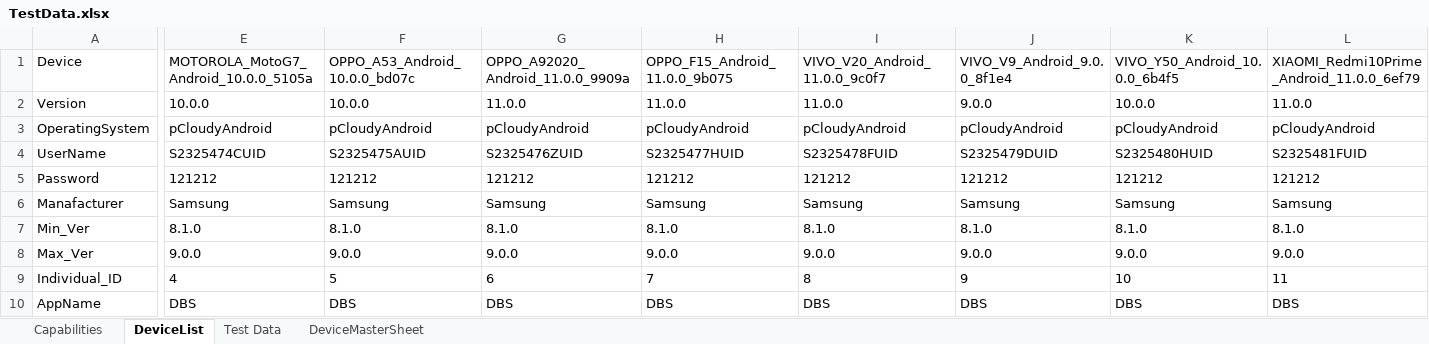
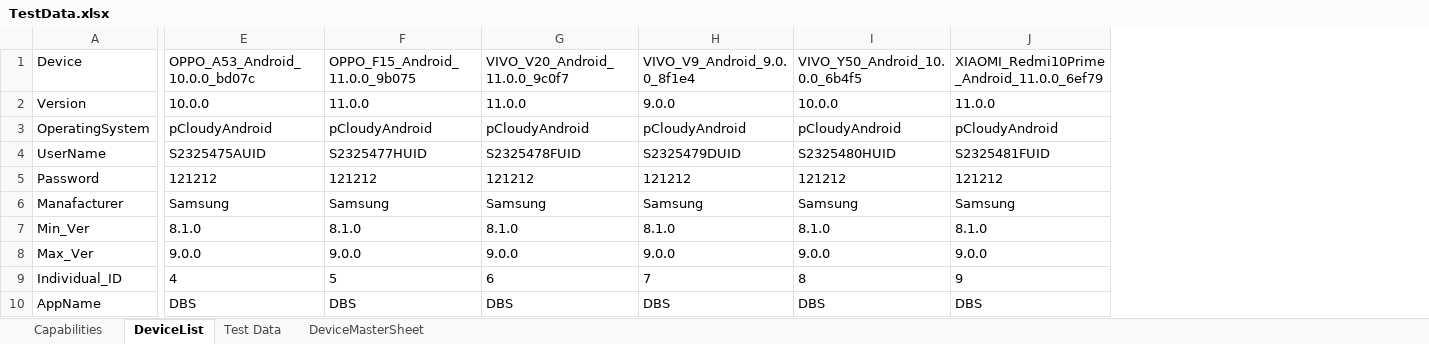
Before and after one commit to ShafqatLetCode/IE_Framework_mobile, an Excel workbook: ExecutionTestData/2/TestData.xlsx, sheet DeviceList, drawn as a sheet; only a part is shown, gaps mark what is left out; values as stored, in another font and other column widths than the file's, no borders; conditional formats not drawn; removed rows and columns are numbered as before the commit, all else as after; the diff covers the shown part only; the diff names each change by its address in the sheet, - before the commit and + after, or states it on an @@ line.

```diff
--- a/ExecutionTestData/2/TestData.xlsx (sheet DeviceList)
+++ b/ExecutionTestData/2/TestData.xlsx (sheet DeviceList)
-column F, rows 1-10: OPPO_A53_Android_10.0.0_bd07c | 10.0.0 | pCloudyAndroid | S2325475AUID | 121212 | Samsung | 8.1.0 | 9.0.0 | 5 | DBS
-column G, rows 1-10: OPPO_A92020_Android_11.0.0_9909a | 11.0.0 | pCloudyAndroid | S2325476ZUID | 121212 | Samsung | 8.1.0 | 9.0.0 | 6 | DBS
-E1: MOTOROLA_MotoG7_Android_10.0.0_5105a
+E1: OPPO_A53_Android_10.0.0_bd07c
-E4: S2325474CUID
+E4: S2325475AUID
-F9: 7
+F9: 5
-G9: 8
+G9: 6
-H9: 9
+H9: 7
-I9: 10
+I9: 8
-J9: 11
+J9: 9
```
Also changed, not shown: 2 edited cells elsewhere in this sheet, ExecutionTestData/1/TestData.xlsx, ExecutionTestData/3/TestData.xlsx, 9 other files.
